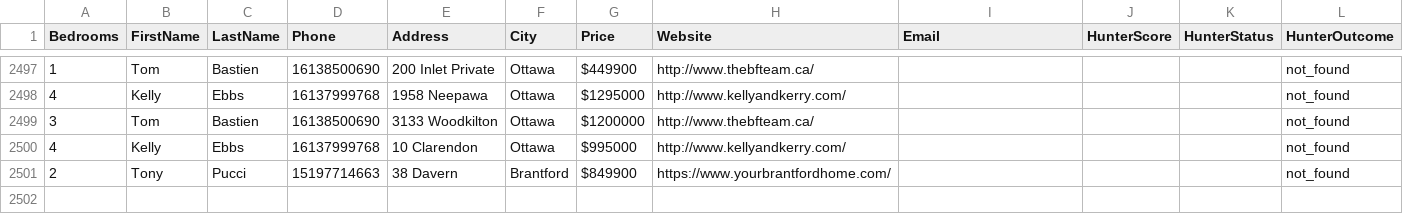
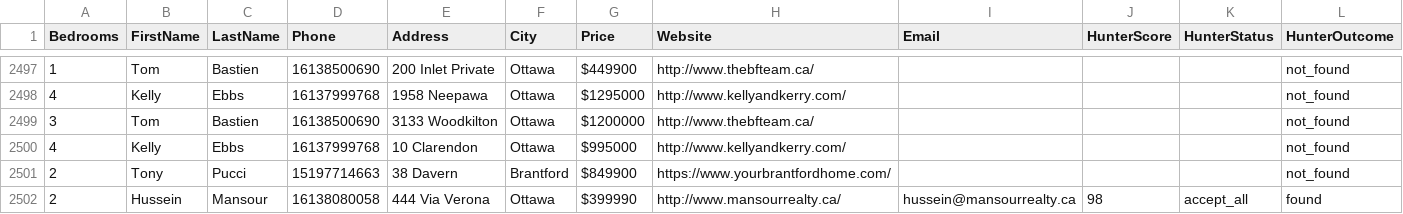
Before and after one commit to alimoh8764-glitch/Apify-Email-1, a CSV file: data/FBleads.csv, drawn as a sheet; only a part is shown, gaps mark what is left out.

Commit message:
Update FBleads.csv

```diff
--- a/data/FBleads.csv
+++ b/data/FBleads.csv
@@ -2501 +2501,2 @@ Bedrooms,FirstName,LastName,Phone,Address,City,Price,Website,Email,HunterScore,H
 2,Tony,Pucci,15197714663,38 Davern,Brantford,$849900,https://www.yourbrantfordhome.com/,,,,not_found
+2,Hussein,Mansour,16138080058,444 Via Verona,Ottawa,$399990,http://www.mansourrealty.ca/,hussein@mansourrealty.ca,98,accept_all,found
```
